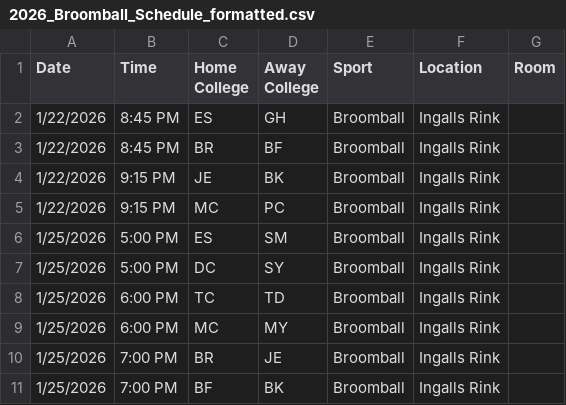
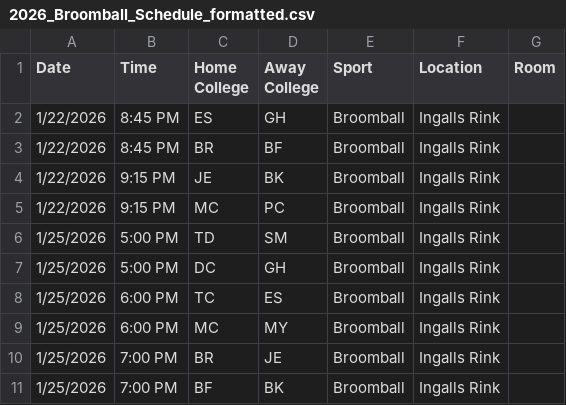
Before and after one commit to YaleComputerSociety/yaleims, a CSV file: database/misc/data/2025-2026/2026_Broomball_Schedule_formatted.csv, drawn as a sheet; only a part is shown.

```diff
--- a/database/misc/data/2025-2026/2026_Broomball_Schedule_formatted.csv
+++ b/database/misc/data/2025-2026/2026_Broomball_Schedule_formatted.csv
@@ -5,5 +5,5 @@ Date,Time,Home College,Away College,Sport,Location,Room
 1/22/2026,9:15 PM,MC,PC,Broomball,Ingalls Rink,
-1/25/2026,5:00 PM,ES,SM,Broomball,Ingalls Rink,
-1/25/2026,5:00 PM,DC,SY,Broomball,Ingalls Rink,
-1/25/2026,6:00 PM,TC,TD,Broomball,Ingalls Rink,
+1/25/2026,5:00 PM,TD,SM,Broomball,Ingalls Rink,
+1/25/2026,5:00 PM,DC,GH,Broomball,Ingalls Rink,
+1/25/2026,6:00 PM,TC,ES,Broomball,Ingalls Rink,
 1/25/2026,6:00 PM,MC,MY,Broomball,Ingalls Rink,
```
Also changed, not shown: 1 other file.
